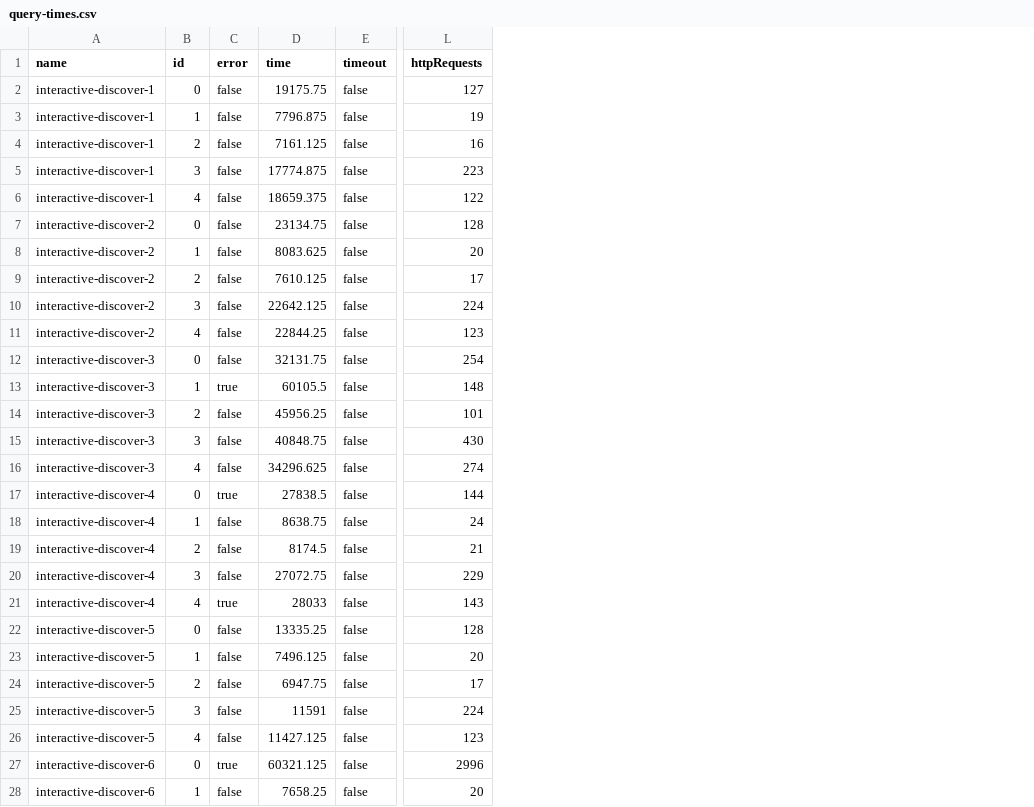
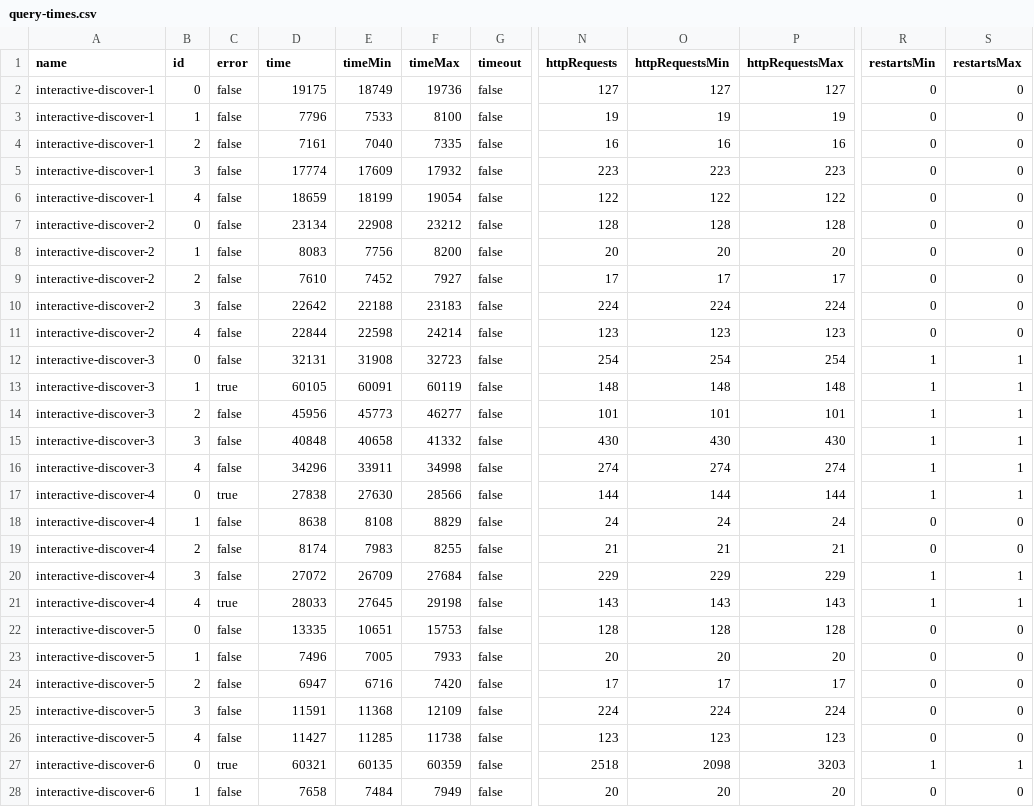
Before and after one commit to surilindur/comunica-experiments, a CSV file: results/ltqp-solid-join-restart-chronomunica/timeout-20000-void/query-times.csv, drawn as a sheet; only a part is shown, gaps mark what is left out; addresses are those after the commit; the diff covers the shown part only; the diff names each change by its address in the sheet, - before the commit and + after, or states it on an @@ line.

```diff
--- a/results/ltqp-solid-join-restart-chronomunica/timeout-20000-void/query-times.csv
+++ b/results/ltqp-solid-join-restart-chronomunica/timeout-20000-void/query-times.csv
+column E (timeMin), rows 2-28: 18749 | 7533 | 7040 | 17609 | 18199 | 22908 | 7756 | 7452 | 22188 | 22598 | 31908 | 60091 | 45773 | 40658 | 33911 | 27630 | 8108 | 7983 | 26709 | 27645 | 10651 | 7005 | 6716 | 11368 | 11285 | 60135 | 7484
+column F (timeMax), rows 2-28: 19736 | 8100 | 7335 | 17932 | 19054 | 23212 | 8200 | 7927 | 23183 | 24214 | 32723 | 60119 | 46277 | 41332 | 34998 | 28566 | 8829 | 8255 | 27684 | 29198 | 15753 | 7933 | 7420 | 12109 | 11738 | 60359 | 7949
+column O (httpRequestsMin), rows 2-28: 127 | 19 | 16 | 223 | 122 | 128 | 20 | 17 | 224 | 123 | 254 | 148 | 101 | 430 | 274 | 144 | 24 | 21 | 229 | 143 | 128 | 20 | 17 | 224 | 123 | 2098 | 20
+column P (httpRequestsMax), rows 2-28: 127 | 19 | 16 | 223 | 122 | 128 | 20 | 17 | 224 | 123 | 254 | 148 | 101 | 430 | 274 | 144 | 24 | 21 | 229 | 143 | 128 | 20 | 17 | 224 | 123 | 3203 | 20
+column R (restartsMin), rows 2-28: 0 | 0 | 0 | 0 | 0 | 0 | 0 | 0 | 0 | 0 | 1 | 1 | 1 | 1 | 1 | 1 | 0 | 0 | 1 | 1 | 0 | 0 | 0 | 0 | 0 | 1 | 0
+column S (restartsMax), rows 2-28: 0 | 0 | 0 | 0 | 0 | 0 | 0 | 0 | 0 | 0 | 1 | 1 | 1 | 1 | 1 | 1 | 0 | 0 | 1 | 1 | 0 | 0 | 0 | 0 | 0 | 1 | 0
-D2 (time): 19175.75
+D2 (time): 19175
-D3 (time): 7796.875
+D3 (time): 7796
-D4 (time): 7161.125
+D4 (time): 7161
-D5 (time): 17774.875
+D5 (time): 17774
-D6 (time): 18659.375
+D6 (time): 18659
-D7 (time): 23134.75
+D7 (time): 23134
-D8 (time): 8083.625
+D8 (time): 8083
-D9 (time): 7610.125
+D9 (time): 7610
-D10 (time): 22642.125
+D10 (time): 22642
-D11 (time): 22844.25
+D11 (time): 22844
-D12 (time): 32131.75
+D12 (time): 32131
-D13 (time): 60105.5
+D13 (time): 60105
-D14 (time): 45956.25
+D14 (time): 45956
-D15 (time): 40848.75
+D15 (time): 40848
-D16 (time): 34296.625
+D16 (time): 34296
-D17 (time): 27838.5
+D17 (time): 27838
-D18 (time): 8638.75
+D18 (time): 8638
-D19 (time): 8174.5
+D19 (time): 8174
-D20 (time): 27072.75
+D20 (time): 27072
-D22 (time): 13335.25
+D22 (time): 13335
-D23 (time): 7496.125
+D23 (time): 7496
-D24 (time): 6947.75
+D24 (time): 6947
-D26 (time): 11427.125
+D26 (time): 11427
-D27 (time): 60321.125
+D27 (time): 60321
-N27 (httpRequests): 2996
+N27 (httpRequests): 2518
-D28 (time): 7658.25
+D28 (time): 7658
```
Also changed, not shown: 70 edited cells elsewhere in this file, results/ltqp-solid-join-restart-chronomunica/cardinality-unlimited/query-times.csv, results/ltqp-solid-join-restart-chronomunica/overhead/query-times.csv, 25 other files.
